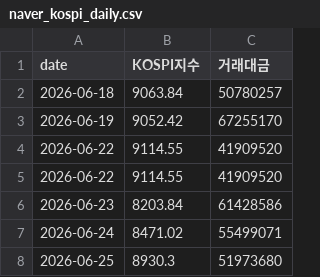
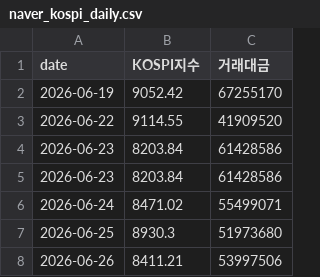
Before and after one commit to happymon77/kospi-analysis, a CSV file: data/naver_kospi_daily.csv, drawn as a sheet.

```diff
--- a/data/naver_kospi_daily.csv
+++ b/data/naver_kospi_daily.csv
@@ -1,6 +1,5 @@
 date,KOSPI지수,거래대금
-2026-06-18,9063.84,50780257
 2026-06-19,9052.42,67255170
 2026-06-22,9114.55,41909520
-2026-06-22,9114.55,41909520
+2026-06-23,8203.84,61428586
 2026-06-23,8203.84,61428586
@@ -8 +7,2 @@
 2026-06-25,8930.3,51973680
+2026-06-26,8411.21,53997506
```
Also changed, not shown: data/jeungsi_jageum_2026Q1Q2.csv, data/대차거래_추이_2026Q1Q2.csv, 4 other files.
